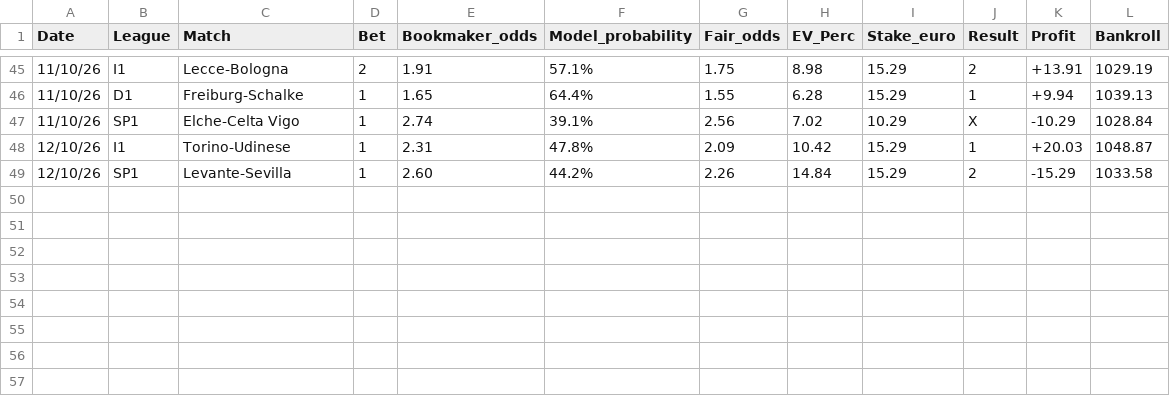
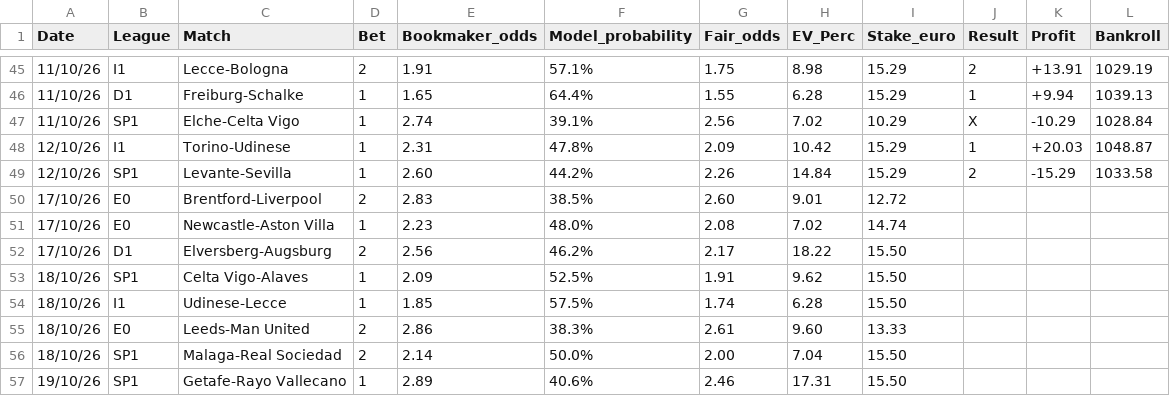
Before and after one commit to fabriziopierfelice03-ai/deep-pitch, a CSV file: tracking_2026_2027.csv, drawn as a sheet; only a part is shown, gaps mark what is left out.

Commit message:
feat(tracking): append 8 qualified pre-match value bets for weekend matchday (17-19 Oct 2026)

```diff
--- a/tracking_2026_2027.csv
+++ b/tracking_2026_2027.csv
@@ -49 +49,9 @@ Date,League,Match,Bet,Bookmaker_odds,Model_probability,Fair_odds,EV_Perc,Stake_e
 12/10/26,SP1,Levante-Sevilla,1,2.60,44.2%,2.26,14.84,15.29,2,-15.29,1033.58
+17/10/26,E0,Brentford-Liverpool,2,2.83,38.5%,2.60,9.01,12.72,,,
+17/10/26,E0,Newcastle-Aston Villa,1,2.23,48.0%,2.08,7.02,14.74,,,
+17/10/26,D1,Elversberg-Augsburg,2,2.56,46.2%,2.17,18.22,15.50,,,
+18/10/26,SP1,Celta Vigo-Alaves,1,2.09,52.5%,1.91,9.62,15.50,,,
+18/10/26,I1,Udinese-Lecce,1,1.85,57.5%,1.74,6.28,15.50,,,
+18/10/26,E0,Leeds-Man United,2,2.86,38.3%,2.61,9.60,13.33,,,
+18/10/26,SP1,Malaga-Real Sociedad,2,2.14,50.0%,2.00,7.04,15.50,,,
+19/10/26,SP1,Getafe-Rayo Vallecano,1,2.89,40.6%,2.46,17.31,15.50,,,
```
